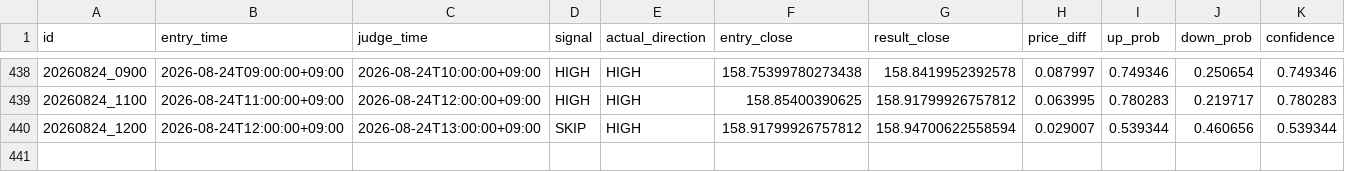
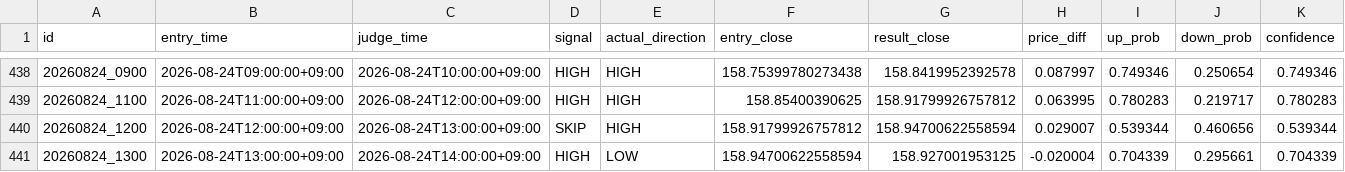
Before and after one commit to jv8gbf476b-ctrl/BO_AI_RUN, a CSV file: history.csv, drawn as a sheet; only a part is shown, gaps mark what is left out; rows hold the shown columns only; the diff names each change by its address in the sheet, - before the commit and + after, or states it on an @@ line.

```diff
--- a/history.csv
+++ b/history.csv
+row 441: 20260824_1300 | 2026-08-24T13:00:00+09:00 | 2026-08-24T14:00:00+09:00 | HIGH | LOW | 158.94700622558594 | 158.927001953125 | -0.020004 | 0.704339 | 0.295661 | 0.704339
```
Also changed, not shown: 1 other file.
